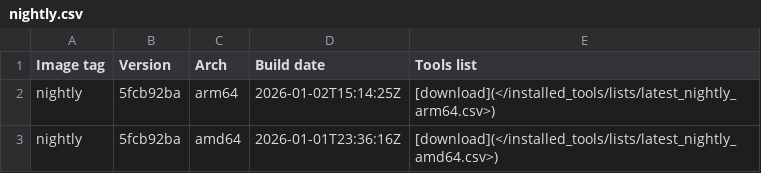
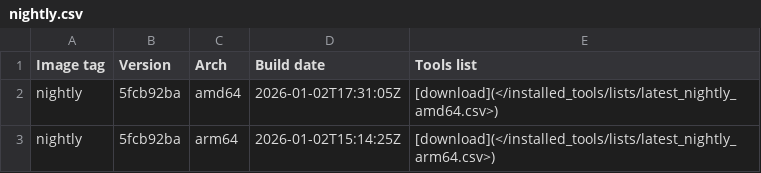
Before and after one commit to ThePorgs/Exegol-docs, a CSV file: docs/src/public/installed_tools/nightly.csv, drawn as a sheet; removed rows and columns are numbered as before the commit, all else as after; the diff names each change by its address in the sheet, - before the commit and + after, or states it on an @@ line.

```diff
--- a/docs/src/public/installed_tools/nightly.csv
+++ b/docs/src/public/installed_tools/nightly.csv
+row 2: nightly | 5fcb92ba | amd64 | 2026-01-02T17:31:05Z | [download](</installed_tools/lists/latest_nightly_amd64.csv>)
-row 3: nightly | 5fcb92ba | amd64 | 2026-01-01T23:36:16Z | [download](</installed_tools/lists/latest_nightly_amd64.csv>)
```
